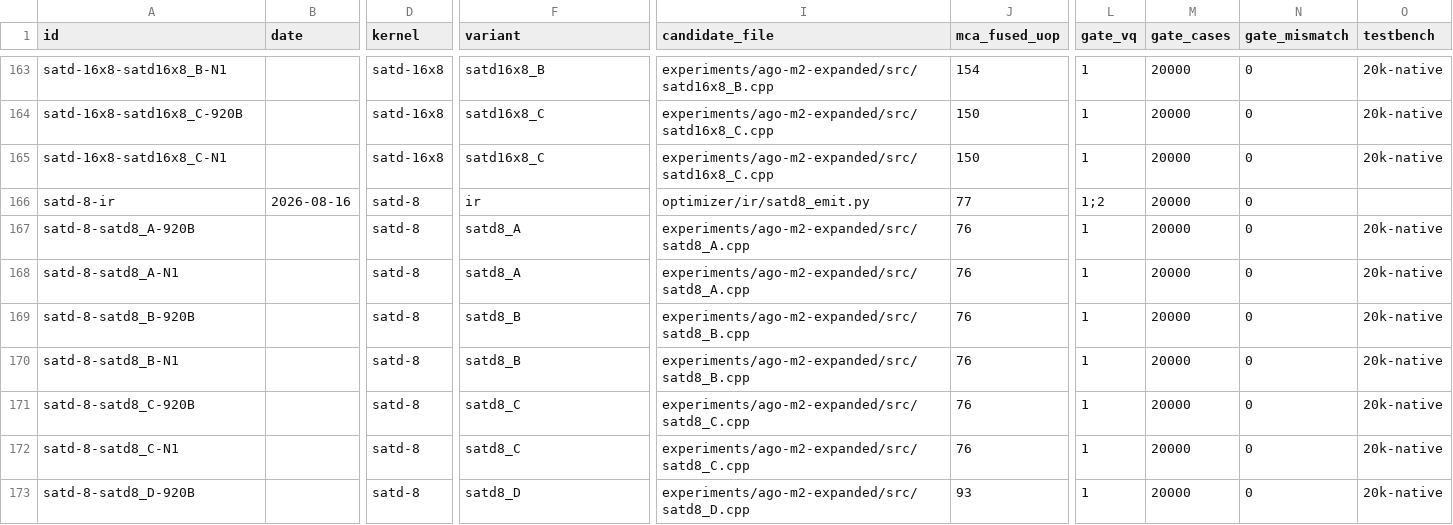
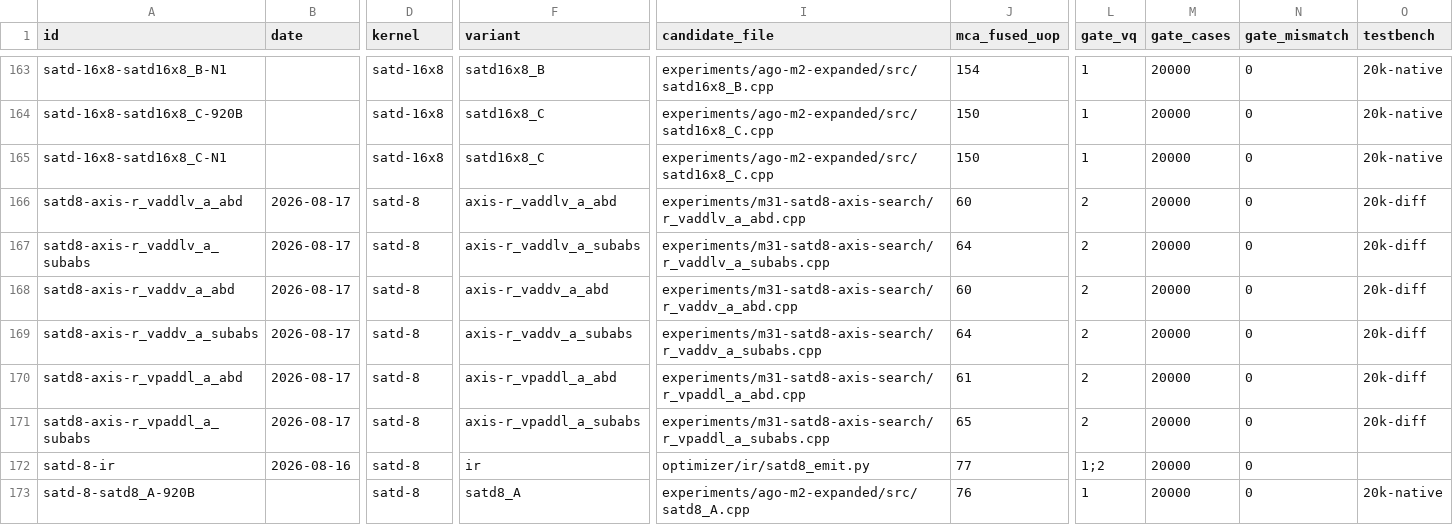
Before and after one commit to chiro2001/a64-simd-dyn-optimizer, a CSV file: data/kernel-test-db.csv, drawn as a sheet; only a part is shown, gaps mark what is left out; the shorter side is filled out with more unchanged rows; rows hold the shown columns only; the diff names each change by its address in the sheet, - before the commit and + after, or states it on an @@ line.

Commit message:
satd8 8x8 axis enumeration (m31): reduce x abs = 6 candidates, all 20k QEMU PASS vs x265 ref; best vaddlv/vaddv+abd = 60 fused_uop (vs IR 77, m30 SVE 93) -> B&B acceptance baseline (docs/74)

```diff
--- a/data/kernel-test-db.csv
+++ b/data/kernel-test-db.csv
+row 166: satd8-axis-r_vaddlv_a_abd | 2026-08-17 | satd-8 | axis-r_vaddlv_a_abd | experiments/m31-satd8-axis-search/r_vaddlv_a_abd.cpp | 60 | 2 | 20000 | 0 | 20k-diff
+row 167: satd8-axis-r_vaddlv_a_subabs | 2026-08-17 | satd-8 | axis-r_vaddlv_a_subabs | experiments/m31-satd8-axis-search/r_vaddlv_a_subabs.cpp | 64 | 2 | 20000 | 0 | 20k-diff
+row 168: satd8-axis-r_vaddv_a_abd | 2026-08-17 | satd-8 | axis-r_vaddv_a_abd | experiments/m31-satd8-axis-search/r_vaddv_a_abd.cpp | 60 | 2 | 20000 | 0 | 20k-diff
+row 169: satd8-axis-r_vaddv_a_subabs | 2026-08-17 | satd-8 | axis-r_vaddv_a_subabs | experiments/m31-satd8-axis-search/r_vaddv_a_subabs.cpp | 64 | 2 | 20000 | 0 | 20k-diff
+row 170: satd8-axis-r_vpaddl_a_abd | 2026-08-17 | satd-8 | axis-r_vpaddl_a_abd | experiments/m31-satd8-axis-search/r_vpaddl_a_abd.cpp | 61 | 2 | 20000 | 0 | 20k-diff
+row 171: satd8-axis-r_vpaddl_a_subabs | 2026-08-17 | satd-8 | axis-r_vpaddl_a_subabs | experiments/m31-satd8-axis-search/r_vpaddl_a_subabs.cpp | 65 | 2 | 20000 | 0 | 20k-diff
```
Also changed, not shown: 13 other files.
